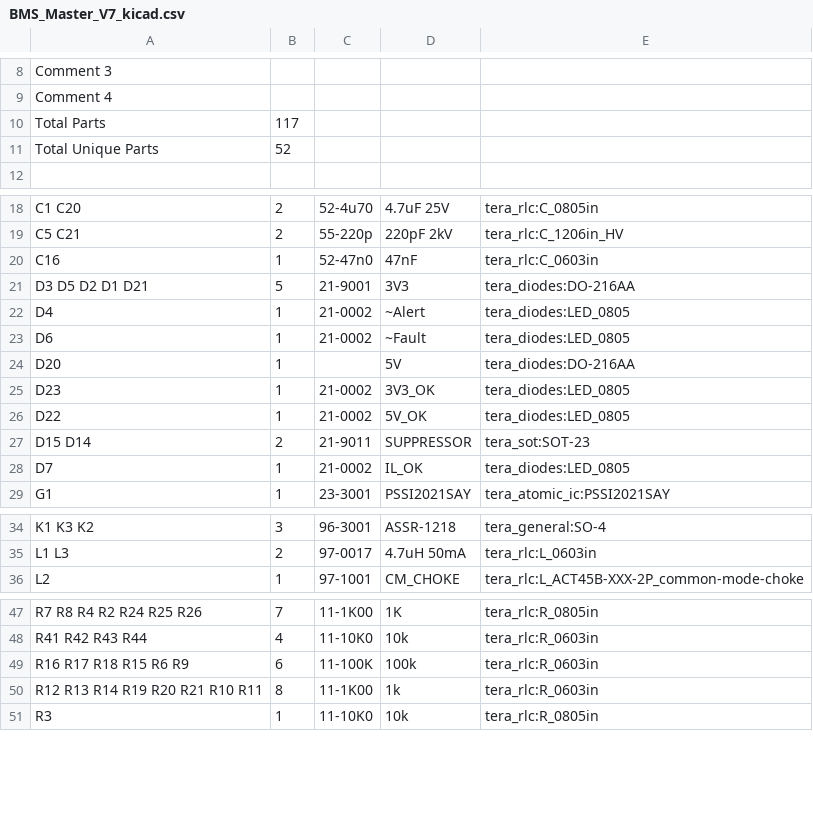
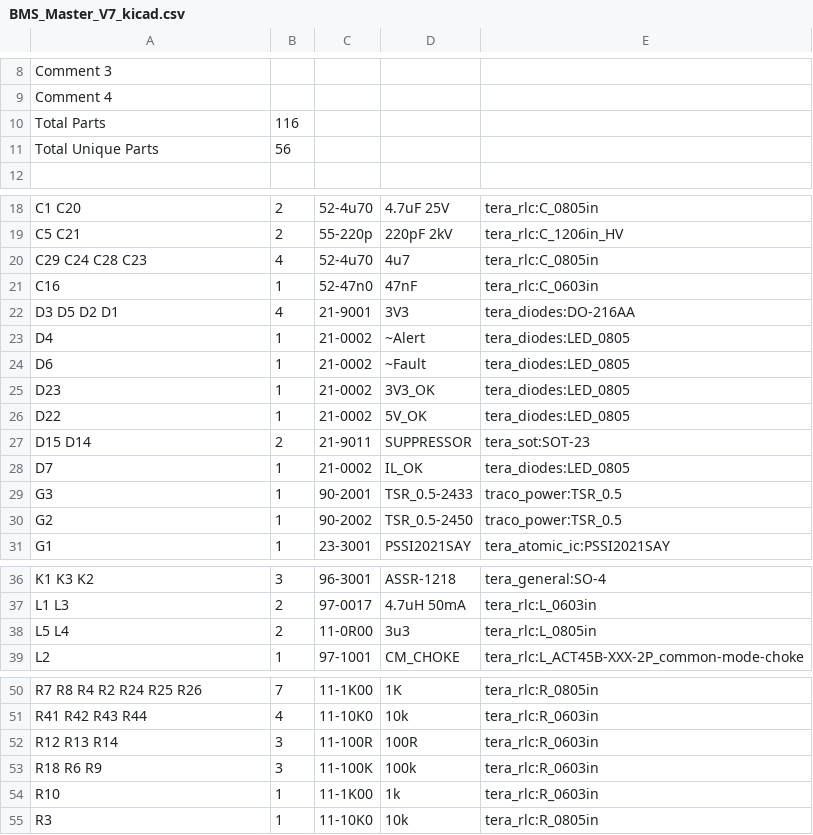
Before and after one commit to TERA-TU-Graz/BatteryManagement_2017, a CSV file: HW/projects/fennek_2017_18/BMS/master_fennek18/BMS_Master_V7 -- fennek18/BOM/BMS_Master_V7_kicad.csv, drawn as a sheet; only a part is shown, gaps mark what is left out; the diff covers the shown part only.

Commit message:
Update github repo with designs for fennek 2018

```diff
--- a/HW/projects/fennek_2017_18/BMS/master_fennek18/BMS_Master_V7 -- fennek18/BOM/BMS_Master_V7_kicad.csv
+++ b/HW/projects/fennek_2017_18/BMS/master_fennek18/BMS_Master_V7 -- fennek18/BOM/BMS_Master_V7_kicad.csv
@@ -9,4 +9,4 @@ Comment 3,
 Comment 4,
-Total Parts,117
-Total Unique Parts,52
+Total Parts,116
+Total Unique Parts,56
 
@@ -19,7 +19,7 @@ C1 C20 ,2,52-4u70,4.7uF 25V,tera_rlc:C_0805in
 C5 C21 ,2,55-220p,220pF 2kV,tera_rlc:C_1206in_HV
+C29 C24 C28 C23 ,4,52-4u70,4u7,tera_rlc:C_0805in
 C16 ,1,52-47n0,47nF,tera_rlc:C_0603in
-D3 D5 D2 D1 D21 ,5,21-9001,3V3,tera_diodes:DO-216AA
+D3 D5 D2 D1 ,4,21-9001,3V3,tera_diodes:DO-216AA
 D4 ,1,21-0002,~Alert,tera_diodes:LED_0805
 D6 ,1,21-0002,~Fault,tera_diodes:LED_0805
-D20 ,1, ,5V,tera_diodes:DO-216AA
 D23 ,1,21-0002,3V3_OK,tera_diodes:LED_0805
@@ -28,2 +28,4 @@ D15 D14 ,2,21-9011,SUPPRESSOR,tera_sot:SOT-23
 D7 ,1,21-0002,IL_OK,tera_diodes:LED_0805
+G3 ,1,90-2001,TSR_0.5-2433,traco_power:TSR_0.5
+G2 ,1,90-2002,TSR_0.5-2450,traco_power:TSR_0.5
 G1 ,1,23-3001,PSSI2021SAY,tera_atomic_ic:PSSI2021SAY
@@ -35,2 +37,3 @@ K1 K3 K2 ,3,96-3001,ASSR-1218,tera_general:SO-4
 L1 L3 ,2,97-0017,4.7uH 50mA,tera_rlc:L_0603in
+L5 L4 ,2,11-0R00,3u3,tera_rlc:L_0805in
 L2 ,1,97-1001,CM_CHOKE,tera_rlc:L_ACT45B-XXX-2P_common-mode-choke
@@ -48,4 +51,5 @@ R7 R8 R4 R2 R24 R25 R26 ,7,11-1K00,1K,tera_rlc:R_0805in
 R41 R42 R43 R44 ,4,11-10K0,10k,tera_rlc:R_0603in
-R16 R17 R18 R15 R6 R9 ,6,11-100K,100k,tera_rlc:R_0603in
-R12 R13 R14 R19 R20 R21 R10 R11 ,8,11-1K00,1k,tera_rlc:R_0603in
+R12 R13 R14 ,3,11-100R,100R,tera_rlc:R_0603in
+R18 R6 R9 ,3,11-100K,100k,tera_rlc:R_0603in
+R10 ,1,11-1K00,1k,tera_rlc:R_0603in
 R3 ,1,11-10K0,10k,tera_rlc:R_0805in
```
Also changed, not shown: 3 edited cells elsewhere in this file, 56 other files.
